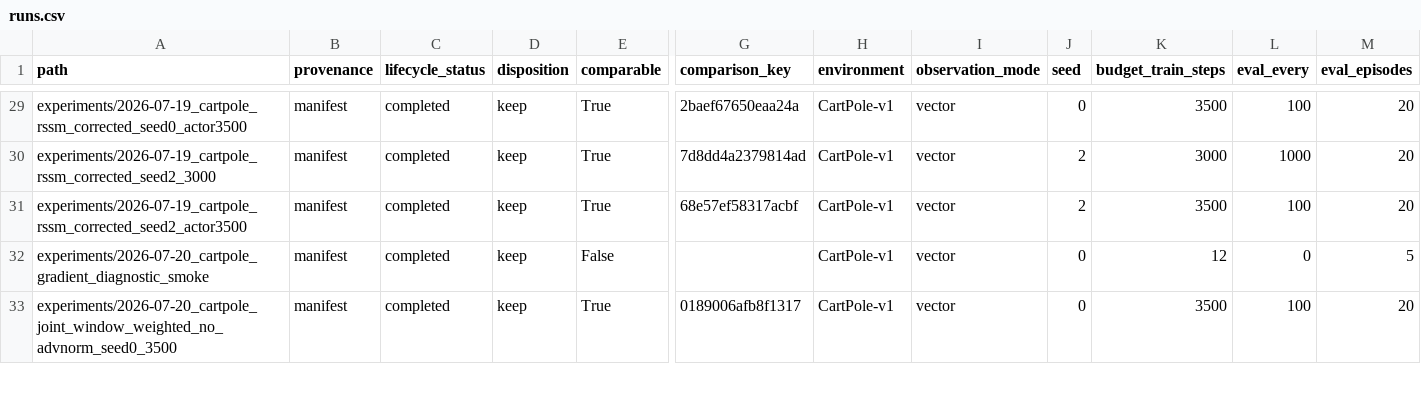
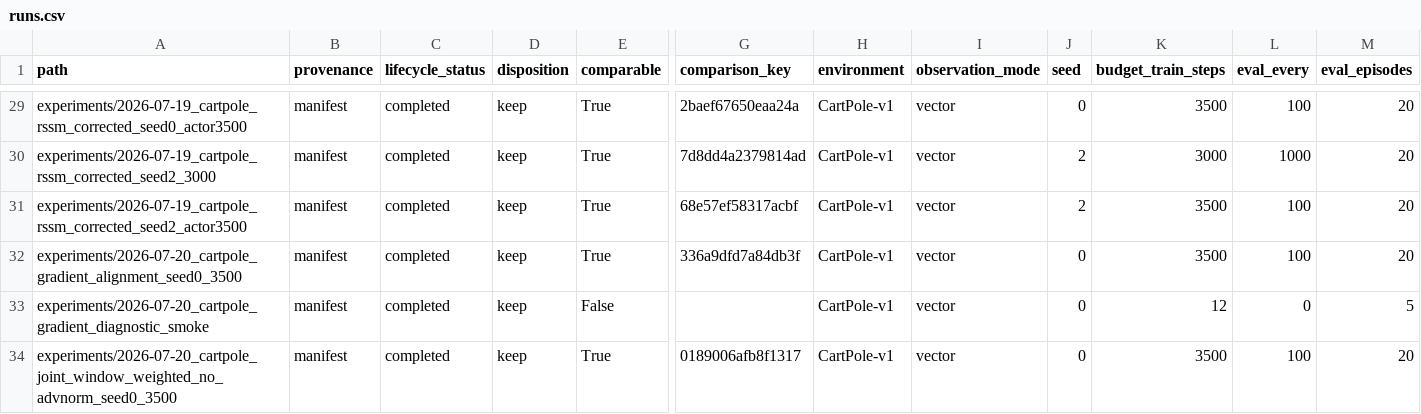
Before and after one commit to thajpo/SleepyDreamyV3, a CSV file: reports/runs.csv, drawn as a sheet; only a part is shown, gaps mark what is left out; rows hold the shown columns only; the diff names each change by its address in the sheet, - before the commit and + after, or states it on an @@ line.

Commit message:
docs(research): bound fixed-seed checkpoint audit

```diff
--- a/reports/runs.csv
+++ b/reports/runs.csv
+row 32: experiments/2026-07-20_cartpole_gradient_alignment_seed0_3500 | manifest | completed | keep | True | 336a9dfd7a84db3f | CartPole-v1 | vector | 0 | 3500 | 100 | 20
```
Also changed, not shown: 2 other files.
